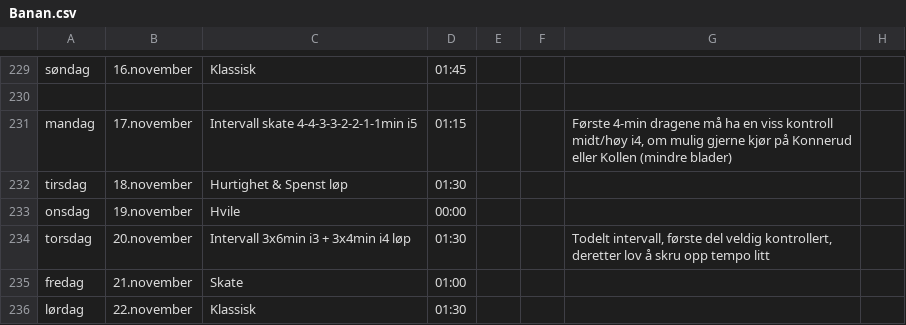
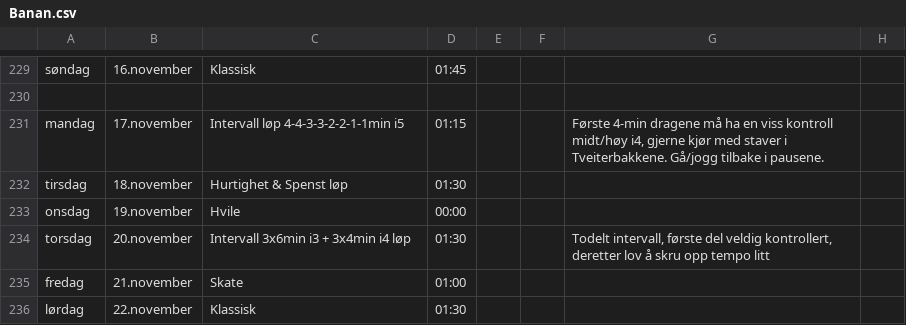
Before and after one commit to Syvbru/treningsplan, a CSV file: static/csv/Banan.csv, drawn as a sheet; only a part is shown, gaps mark what is left out.

Commit message:
Update Banan.csv

```diff
--- a/static/csv/Banan.csv
+++ b/static/csv/Banan.csv
@@ -230,3 +230,3 @@ søndag,16.november,Klassisk,01:45,,,,
 ,,,,,,,
-mandag,17.november,Intervall skate 4-4-3-3-2-2-1-1min i5,01:15,,,"Første 4-min dragene må ha en viss kontroll midt/høy i4, om mulig gjerne kjør på Konnerud eller Kollen (mindre blader)",
+mandag,17.november,Intervall løp 4-4-3-3-2-2-1-1min i5,01:15,,,"Første 4-min dragene må ha en viss kontroll midt/høy i4, gjerne kjør med staver i Tveiterbakkene. Gå/jogg tilbake i pausene.",
 tirsdag,18.november,Hurtighet & Spenst løp,01:30,,,,
```
